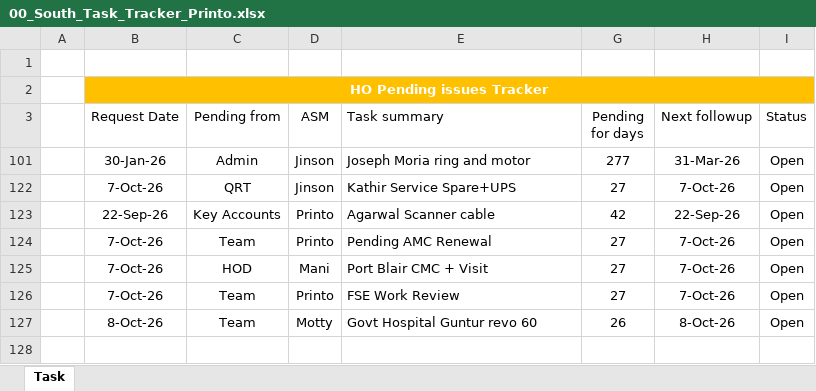
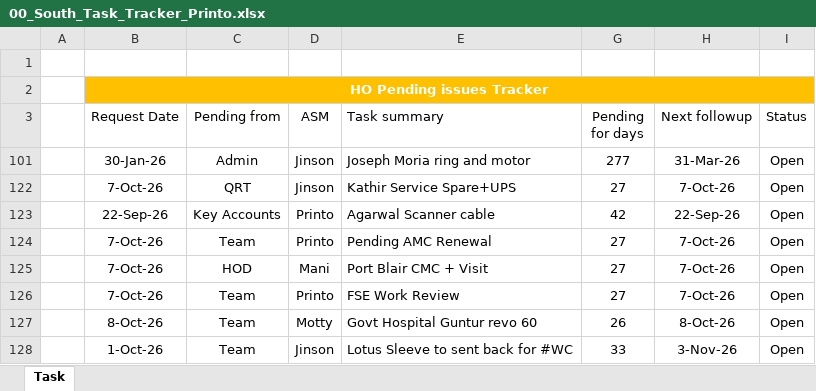
Before and after one commit to Printoop/Excel_to_Dshboard, an Excel workbook: 00_South_Task_Tracker_Printo.xlsx, sheet Task, drawn as a sheet; values as stored, in another font and other column widths than the file's, no borders; charts and pictures and table styles not drawn; the diff names each change by its address in the sheet, - before the commit and + after, or states it on an @@ line.

```diff
--- a/00_South_Task_Tracker_Printo.xlsx (sheet Task)
+++ b/00_South_Task_Tracker_Printo.xlsx (sheet Task)
+row 128:  | 1-Oct-26 | Team | Jinson | Lotus Sleeve to sent back for #WC | 33 | 3-Nov-26 | Open
```
Also changed, not shown: charts or pictures, 04_Refresh_Daily_CRM_30_Days_Work_Planner.xlsx.
